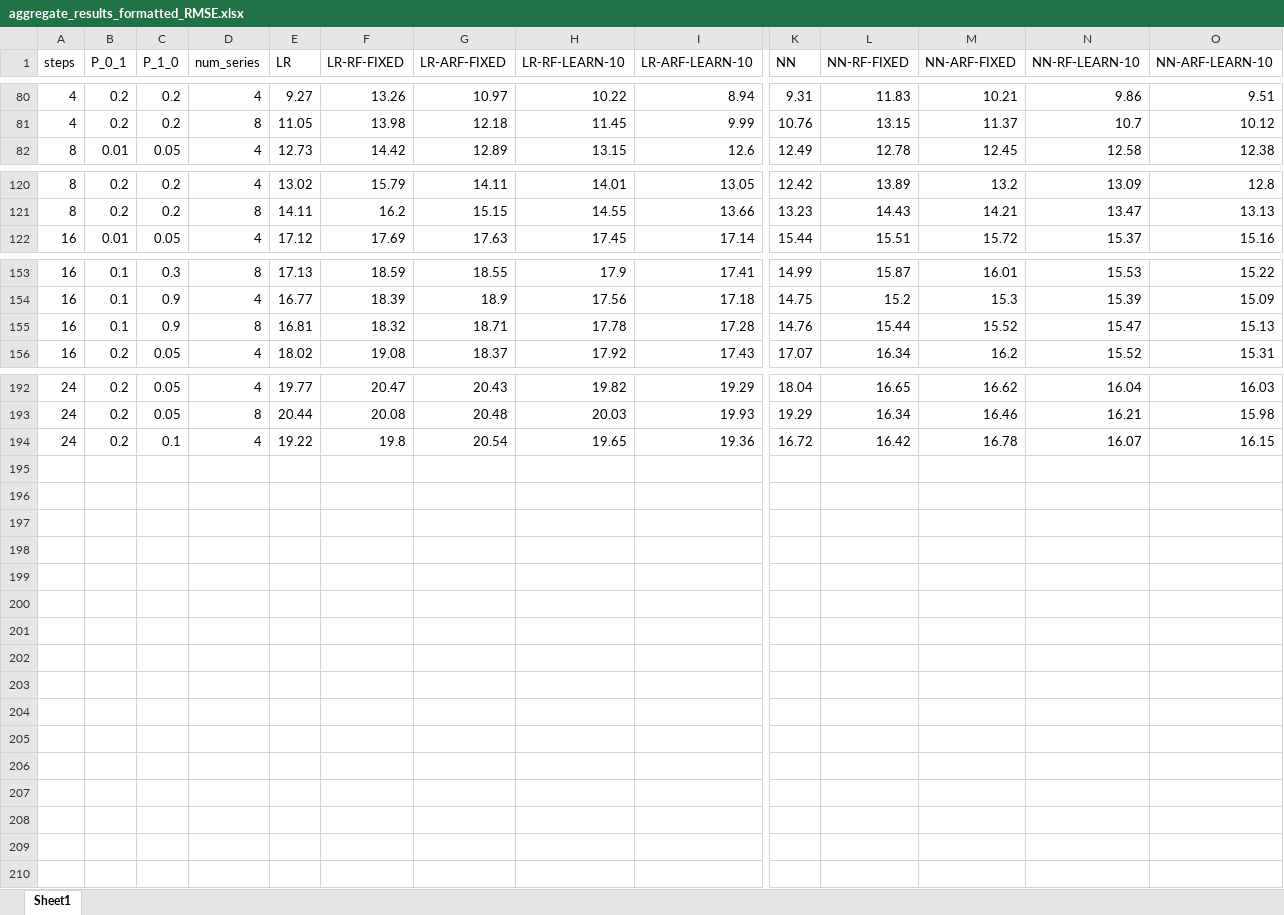
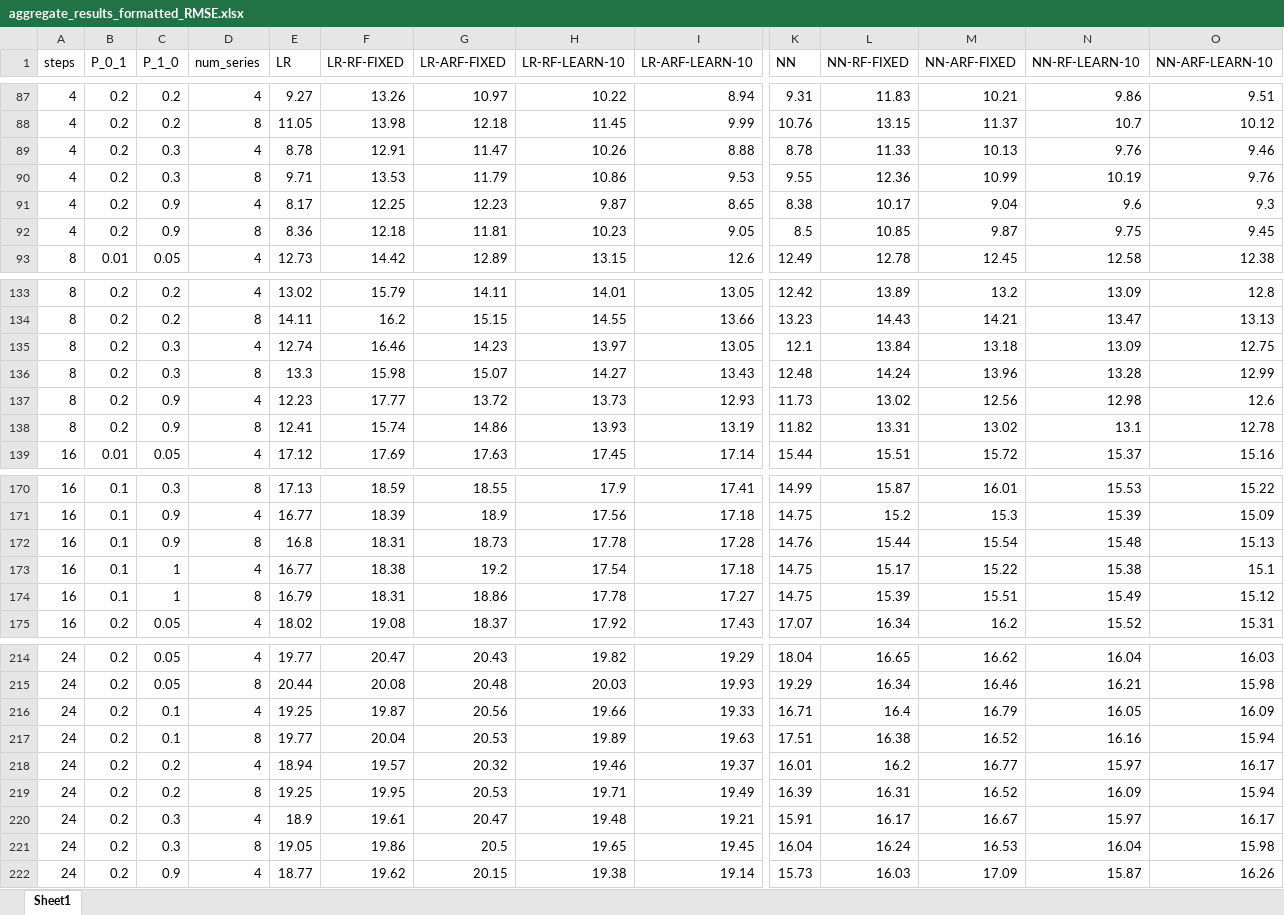
Before and after one commit to akylasstrat/wind-forecast-missing-data, an Excel workbook: aggregate_results_formatted_RMSE.xlsx, sheet Sheet1, drawn as a sheet; only a part is shown, gaps mark what is left out; values as stored, in another font and other column widths than the file's, no borders; conditional formats not drawn; removed rows and columns are numbered as before the commit, all else as after; rows hold the shown columns only; the diff covers the shown part only; the diff names each change by its address in the sheet, - before the commit and + after, or states it on an @@ line.

Commit message:
aggregated results

```diff
--- a/aggregate_results_formatted_RMSE.xlsx (sheet Sheet1)
+++ b/aggregate_results_formatted_RMSE.xlsx (sheet Sheet1)
+row 89: 4 | 0.2 | 0.3 | 4 | 8.78 | 12.91 | 11.47 | 10.26 | 8.88 | 8.78 | 11.33 | 10.13 | 9.76 | 9.46
+row 90: 4 | 0.2 | 0.3 | 8 | 9.71 | 13.53 | 11.79 | 10.86 | 9.53 | 9.55 | 12.36 | 10.99 | 10.19 | 9.76
+row 91: 4 | 0.2 | 0.9 | 4 | 8.17 | 12.25 | 12.23 | 9.87 | 8.65 | 8.38 | 10.17 | 9.04 | 9.6 | 9.3
+row 92: 4 | 0.2 | 0.9 | 8 | 8.36 | 12.18 | 11.81 | 10.23 | 9.05 | 8.5 | 10.85 | 9.87 | 9.75 | 9.45
+row 135: 8 | 0.2 | 0.3 | 4 | 12.74 | 16.46 | 14.23 | 13.97 | 13.05 | 12.1 | 13.84 | 13.18 | 13.09 | 12.75
+row 136: 8 | 0.2 | 0.3 | 8 | 13.3 | 15.98 | 15.07 | 14.27 | 13.43 | 12.48 | 14.24 | 13.96 | 13.28 | 12.99
+row 137: 8 | 0.2 | 0.9 | 4 | 12.23 | 17.77 | 13.72 | 13.73 | 12.93 | 11.73 | 13.02 | 12.56 | 12.98 | 12.6
+row 138: 8 | 0.2 | 0.9 | 8 | 12.41 | 15.74 | 14.86 | 13.93 | 13.19 | 11.82 | 13.31 | 13.02 | 13.1 | 12.78
-E172 (LR): 16.81
+E172 (LR): 16.8
-F172 (LR-RF-FIXED): 18.32
+F172 (LR-RF-FIXED): 18.31
-G172 (LR-ARF-FIXED): 18.71
+G172 (LR-ARF-FIXED): 18.73
-M172 (NN-ARF-FIXED): 15.52
+M172 (NN-ARF-FIXED): 15.54
-N172 (NN-RF-LEARN-10): 15.47
+N172 (NN-RF-LEARN-10): 15.48
+row 173: 16 | 0.1 | 1 | 4 | 16.77 | 18.38 | 19.2 | 17.54 | 17.18 | 14.75 | 15.17 | 15.22 | 15.38 | 15.1
+row 174: 16 | 0.1 | 1 | 8 | 16.79 | 18.31 | 18.86 | 17.78 | 17.27 | 14.75 | 15.39 | 15.51 | 15.49 | 15.12
-row 194: 24 | 0.2 | 0.1 | 4 | 19.22 | 19.8 | 20.54 | 19.65 | 19.36 | 16.72 | 16.42 | 16.78 | 16.07 | 16.15
+row 216: 24 | 0.2 | 0.1 | 4 | 19.25 | 19.87 | 20.56 | 19.66 | 19.33 | 16.71 | 16.4 | 16.79 | 16.05 | 16.09
+row 217: 24 | 0.2 | 0.1 | 8 | 19.77 | 20.04 | 20.53 | 19.89 | 19.63 | 17.51 | 16.38 | 16.52 | 16.16 | 15.94
+row 218: 24 | 0.2 | 0.2 | 4 | 18.94 | 19.57 | 20.32 | 19.46 | 19.37 | 16.01 | 16.2 | 16.77 | 15.97 | 16.17
+row 219: 24 | 0.2 | 0.2 | 8 | 19.25 | 19.95 | 20.53 | 19.71 | 19.49 | 16.39 | 16.31 | 16.52 | 16.09 | 15.94
+row 220: 24 | 0.2 | 0.3 | 4 | 18.9 | 19.61 | 20.47 | 19.48 | 19.21 | 15.91 | 16.17 | 16.67 | 15.97 | 16.17
+row 221: 24 | 0.2 | 0.3 | 8 | 19.05 | 19.86 | 20.5 | 19.65 | 19.45 | 16.04 | 16.24 | 16.53 | 16.04 | 15.98
+row 222: 24 | 0.2 | 0.9 | 4 | 18.77 | 19.62 | 20.15 | 19.38 | 19.14 | 15.73 | 16.03 | 17.09 | 15.87 | 16.26
```
Also changed, not shown: 12 added rows and 14 edited cells elsewhere in this sheet, 1 other file.
